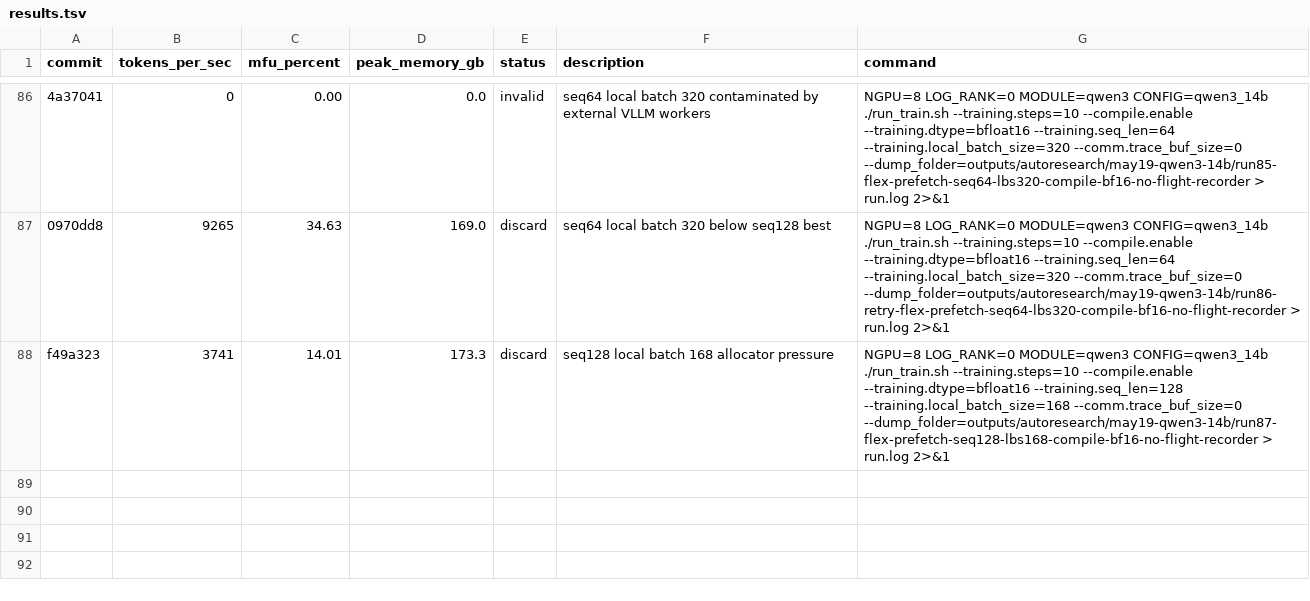
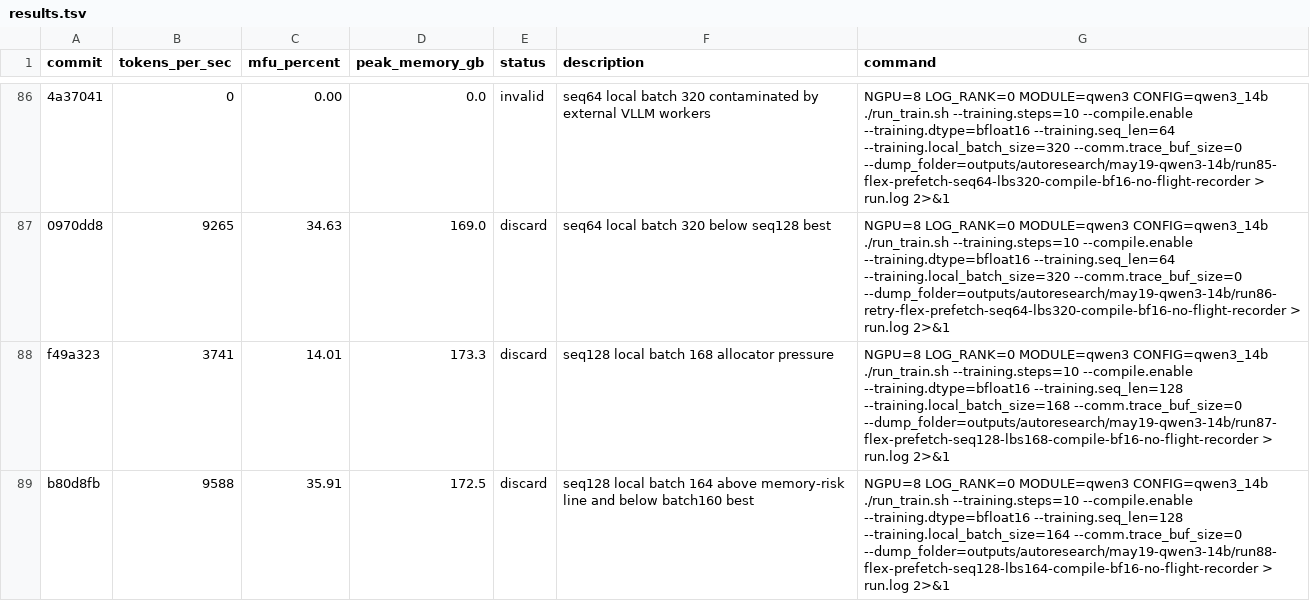
Before and after one commit to pytorch/torchtitan, a TSV file: results.tsv, drawn as a sheet; only a part is shown, gaps mark what is left out; the diff names each change by its address in the sheet, - before the commit and + after, or states it on an @@ line.

Commit message:
Record Qwen3 seq128 batch164 headroom result

```diff
--- a/results.tsv
+++ b/results.tsv
+row 89: b80d8fb | 9588 | 35.91 | 172.5 | discard | seq128 local batch 164 above memory-risk line and below batch160 best | NGPU=8 LOG_RANK=0 MODULE=qwen3 CONFIG=qwen3_14b ./run_train.sh --training.steps=10 --compile.enable --training.dtype=bfloat16 --training.seq_len=128 --training.local_batch_size=164 --comm.trace_buf_size=0 --dump_folder=outputs/autoresearch/may19-qwen3-14b/run88-flex-prefetch-seq128-lbs164-compile-bf16-no-flight-recorder > run.log 2>&1
```
Also changed, not shown: 3 other files.
